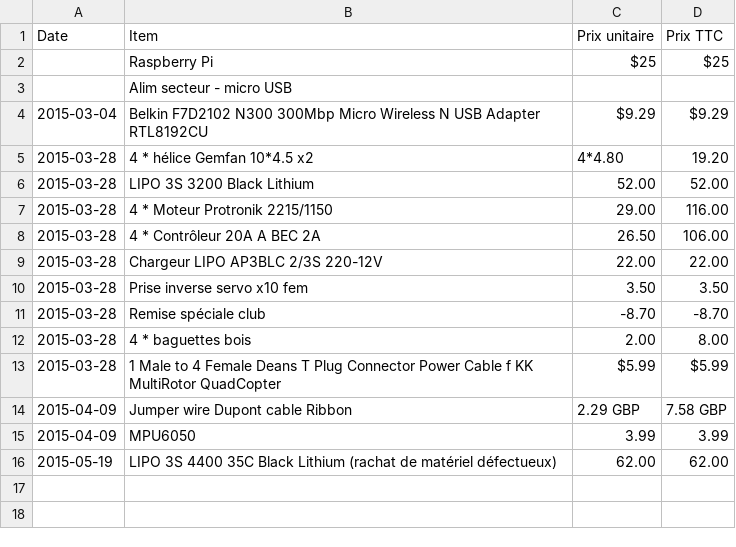
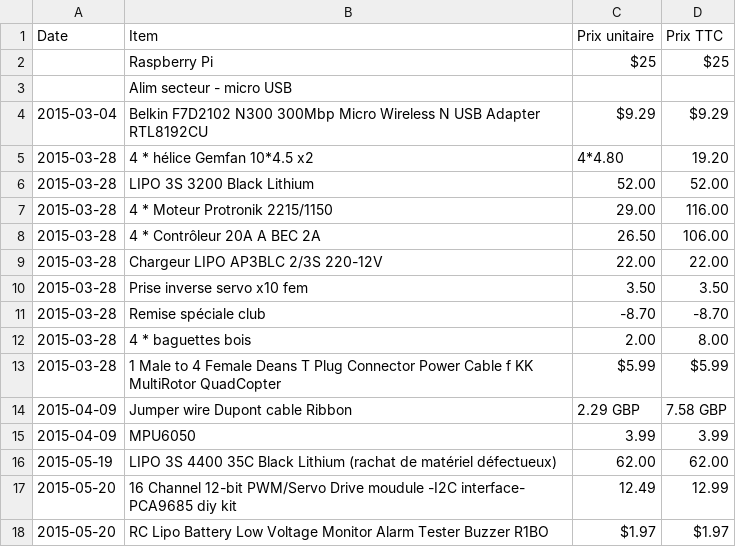
Before and after one commit to flying-mole/docs, a CSV file: spending.csv, drawn as a sheet.

Commit message:
Update spending.csv

```diff
--- a/spending.csv
+++ b/spending.csv
@@ -16 +16,3 @@ Date,Item,Prix unitaire,Prix TTC
 2015-05-19,LIPO 3S 4400 35C Black Lithium (rachat de matériel défectueux),62.00,62.00
+2015-05-20,16 Channel 12-bit PWM/Servo Drive moudule -I2C interface- PCA9685 diy kit,12.49,12.99
+2015-05-20,RC Lipo Battery Low Voltage Monitor Alarm Tester Buzzer R1BO,$1.97,$1.97
```
